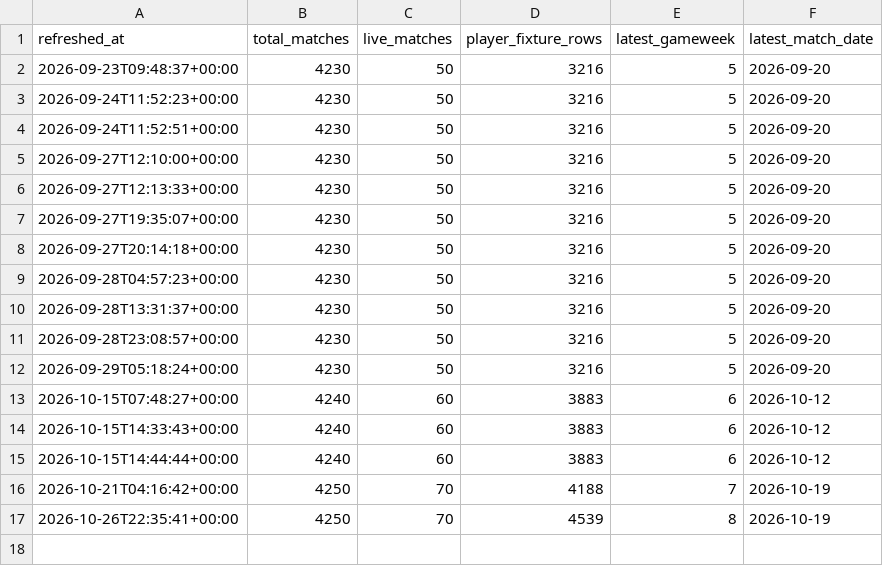
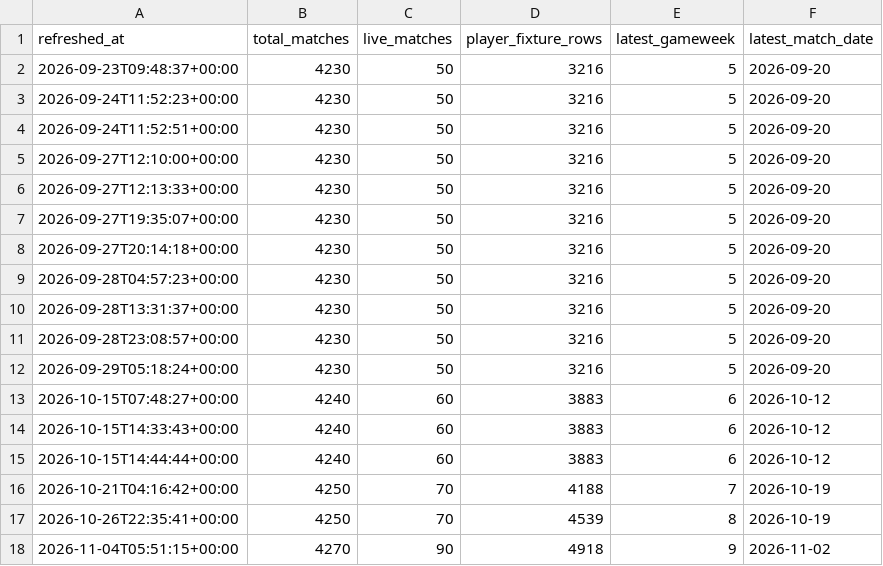
Before and after one commit to Punit-7/premier-league-fpl-analytics, a CSV file: data/powerbi/refresh_log.csv, drawn as a sheet.

```diff
--- a/data/powerbi/refresh_log.csv
+++ b/data/powerbi/refresh_log.csv
@@ -17 +17,2 @@
 2026-10-26T22:35:41+00:00,4250,70,4539,8,2026-10-19
+2026-11-04T05:51:15+00:00,4270,90,4918,9,2026-11-02
```
Also changed, not shown: data/powerbi/dim_gameweek.csv, data/powerbi/dim_player.csv, 7 other files.
